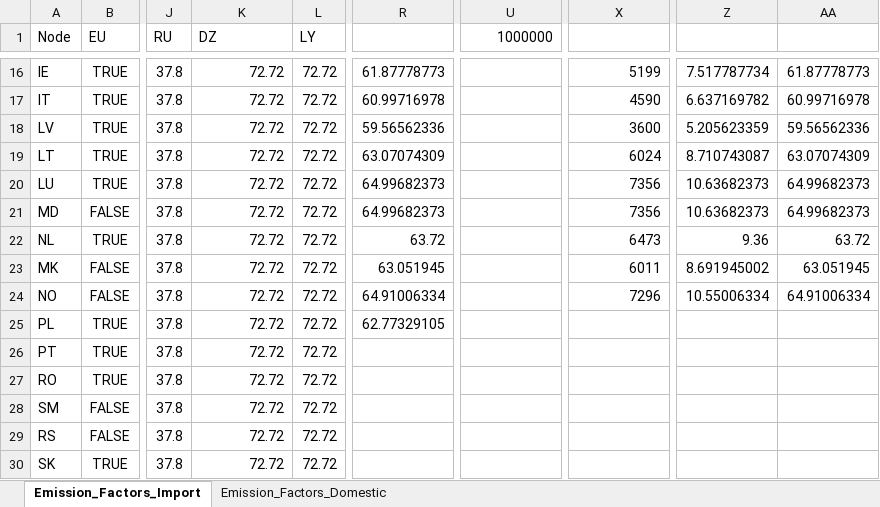
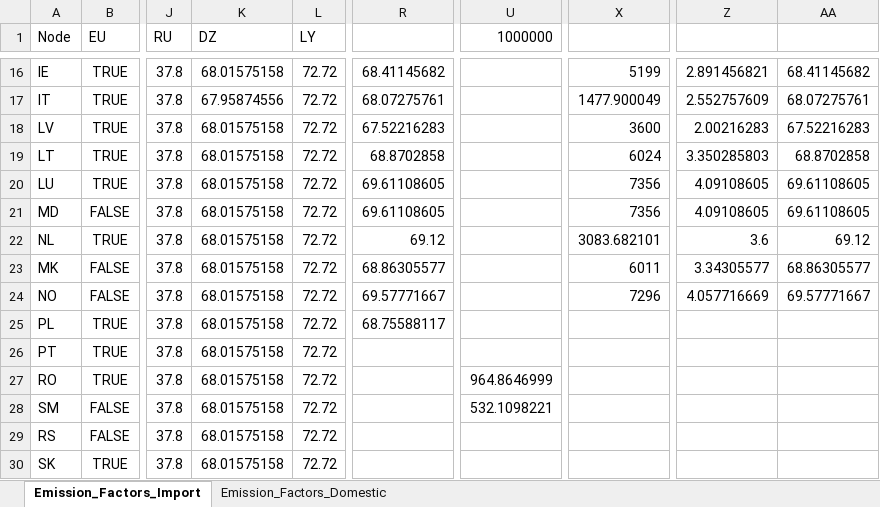
Before and after one commit to CSEI-EU/gas_infrastructure_model, an Excel workbook: 01_data/01_input_data/02_processed/emission_factors_natural_gas.xlsx, sheet Emission_Factors_Import, drawn as a sheet; only a part is shown, gaps mark what is left out; values as stored, in another font and other column widths than the file's, no borders; the diff covers the shown part only; the diff names each change by its address in the sheet, - before the commit and + after, or states it on an @@ line.

Commit message:
update LNG import emissions from DZ

```diff
--- a/01_data/01_input_data/02_processed/emission_factors_natural_gas.xlsx (sheet Emission_Factors_Import)
+++ b/01_data/01_input_data/02_processed/emission_factors_natural_gas.xlsx (sheet Emission_Factors_Import)
-K16 (DZ): 72.72
+K16 (DZ): 68.01575158
-R16: 61.87778773
+R16: 68.41145682
-Z16: 7.517787734
+Z16: 2.891456821
-AA16: 61.87778773
+AA16: 68.41145682
-K17 (DZ): 72.72
+K17 (DZ): 67.95874556
-R17: 60.99716978
+R17: 68.07275761
-X17: 4590
+X17: 1477.900049
-Z17: 6.637169782
+Z17: 2.552757609
-AA17: 60.99716978
+AA17: 68.07275761
-K18:K30 (DZ): 72.72
+K18:K30 (DZ): 68.01575158
-R18: 59.56562336
+R18: 67.52216283
-Z18: 5.205623359
+Z18: 2.00216283
-AA18: 59.56562336
+AA18: 67.52216283
-R19: 63.07074309
+R19: 68.8702858
-Z19: 8.710743087
+Z19: 3.350285803
-AA19: 63.07074309
+AA19: 68.8702858
-R20:R21: 64.99682373
+R20:R21: 69.61108605
-Z20:Z21: 10.63682373
+Z20:Z21: 4.09108605
-AA20:AA21: 64.99682373
+AA20:AA21: 69.61108605
-R22: 63.72
+R22: 69.12
-X22: 6473
+X22: 3083.682101
-Z22: 9.36
+Z22: 3.6
-AA22: 63.72
+AA22: 69.12
-R23: 63.051945
+R23: 68.86305577
-Z23: 8.691945002
+Z23: 3.34305577
-AA23: 63.051945
+AA23: 68.86305577
-R24: 64.91006334
+R24: 69.57771667
-Z24: 10.55006334
+Z24: 4.057716669
-AA24: 64.91006334
+AA24: 69.57771667
-R25: 62.77329105
+R25: 68.75588117
-U27 (1000000): (empty)
+U27 (1000000): 964.8646999
-U28 (1000000): (empty)
+U28 (1000000): 532.1098221
```
Also changed, not shown: 53 edited cells elsewhere in this sheet.
